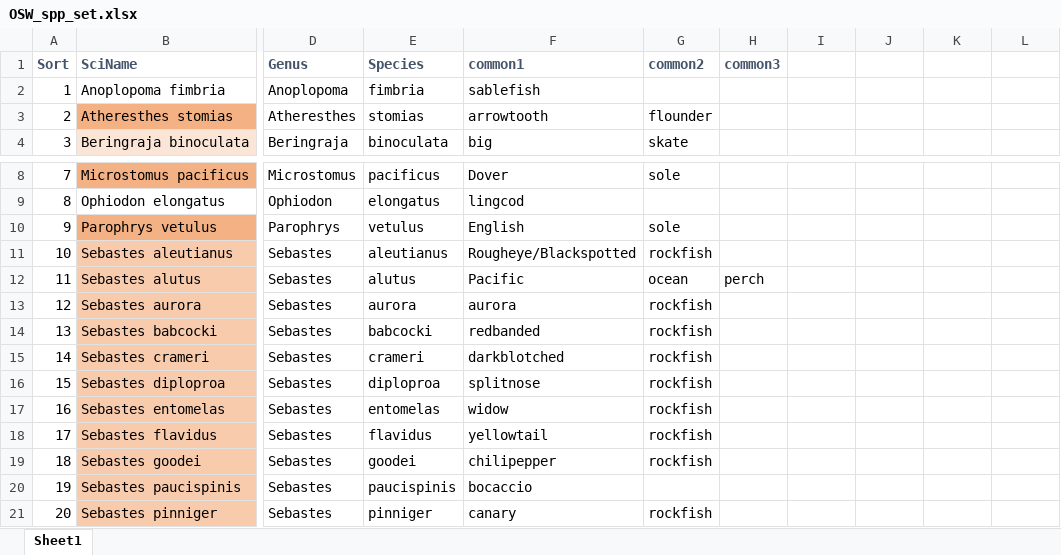
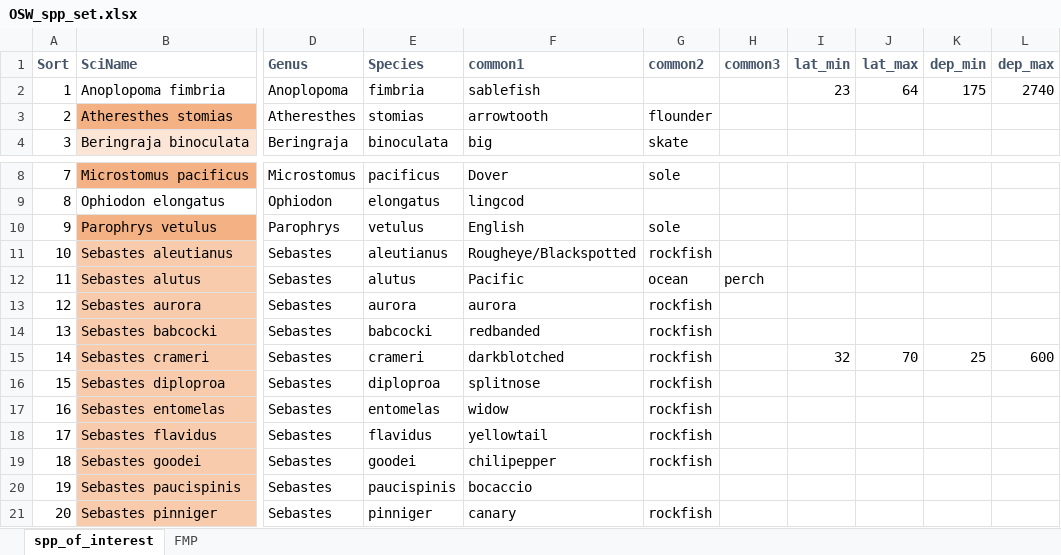
Before and after one commit to Curt-Whitmire-NOAA/SurveyCoverage, an Excel workbook: OSW_spp_set.xlsx, sheet spp_of_interest, drawn as a sheet; only a part is shown, gaps mark what is left out; values as stored, in another font and other column widths than the file's, no borders; the diff names each change by its address in the sheet, - before the commit and + after, or states it on an @@ line.

```diff
--- a/OSW_spp_set.xlsx (sheet spp_of_interest)
+++ b/OSW_spp_set.xlsx (sheet spp_of_interest)
-sheet tab: Sheet1
+sheet tab: spp_of_interest
+sheet tab: FMP
-I1: (empty)
+I1: lat_min
-J1: (empty)
+J1: lat_max
-K1: (empty)
+K1: dep_min
-L1: (empty)
+L1: dep_max
-I2 (lat_min): (empty)
+I2 (lat_min): 23
-J2 (lat_max): (empty)
+J2 (lat_max): 64
-K2 (dep_min): (empty)
+K2 (dep_min): 175
-L2 (dep_max): (empty)
+L2 (dep_max): 2740
-I15 (lat_min): (empty)
+I15 (lat_min): 32
-J15 (lat_max): (empty)
+J15 (lat_max): 70
-K15 (dep_min): (empty)
+K15 (dep_min): 25
-L15 (dep_max): (empty)
+L15 (dep_max): 600
```
Also changed, not shown: 1 other file.
